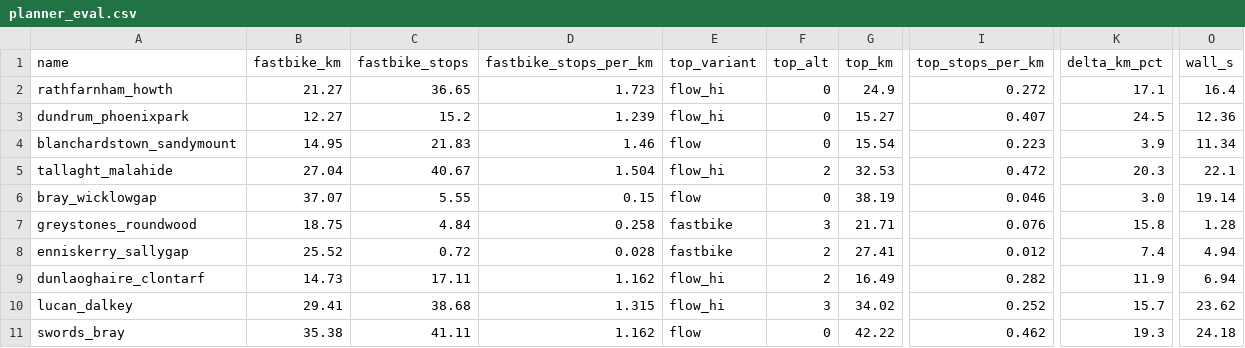
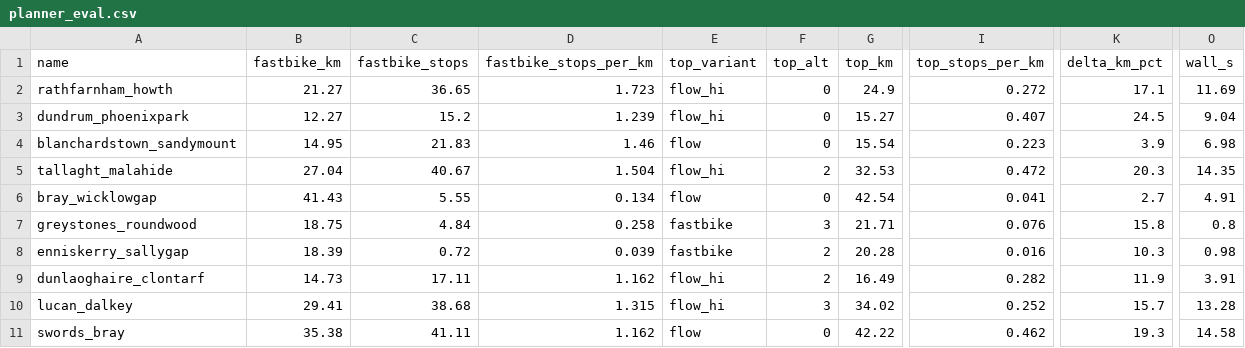
Before and after one commit to ebowman/bike-mapper, a CSV file: data/samples/planner_eval.csv, drawn as a sheet; only a part is shown, gaps mark what is left out; the diff names each change by its address in the sheet, - before the commit and + after, or states it on an @@ line.

```diff
--- a/data/samples/planner_eval.csv
+++ b/data/samples/planner_eval.csv
-O2 (wall_s): 16.4
+O2 (wall_s): 11.69
-O3 (wall_s): 12.36
+O3 (wall_s): 9.04
-O4 (wall_s): 11.34
+O4 (wall_s): 6.98
-O5 (wall_s): 22.1
+O5 (wall_s): 14.35
-B6 (fastbike_km): 37.07
+B6 (fastbike_km): 41.43
-D6 (fastbike_stops_per_km): 0.15
+D6 (fastbike_stops_per_km): 0.134
-G6 (top_km): 38.19
+G6 (top_km): 42.54
-I6 (top_stops_per_km): 0.046
+I6 (top_stops_per_km): 0.041
-K6 (delta_km_pct): 3.0
+K6 (delta_km_pct): 2.7
-O6 (wall_s): 19.14
+O6 (wall_s): 4.91
-O7 (wall_s): 1.28
+O7 (wall_s): 0.8
-B8 (fastbike_km): 25.52
+B8 (fastbike_km): 18.39
-D8 (fastbike_stops_per_km): 0.028
+D8 (fastbike_stops_per_km): 0.039
-G8 (top_km): 27.41
+G8 (top_km): 20.28
-I8 (top_stops_per_km): 0.012
+I8 (top_stops_per_km): 0.016
-K8 (delta_km_pct): 7.4
+K8 (delta_km_pct): 10.3
-O8 (wall_s): 4.94
+O8 (wall_s): 0.98
-O9 (wall_s): 6.94
+O9 (wall_s): 3.91
-O10 (wall_s): 23.62
+O10 (wall_s): 13.28
-O11 (wall_s): 24.18
+O11 (wall_s): 14.58
```
Also changed, not shown: data/samples/planner_eval_combined.csv, data/samples/planner_od_pairs.csv, 7 other files.
